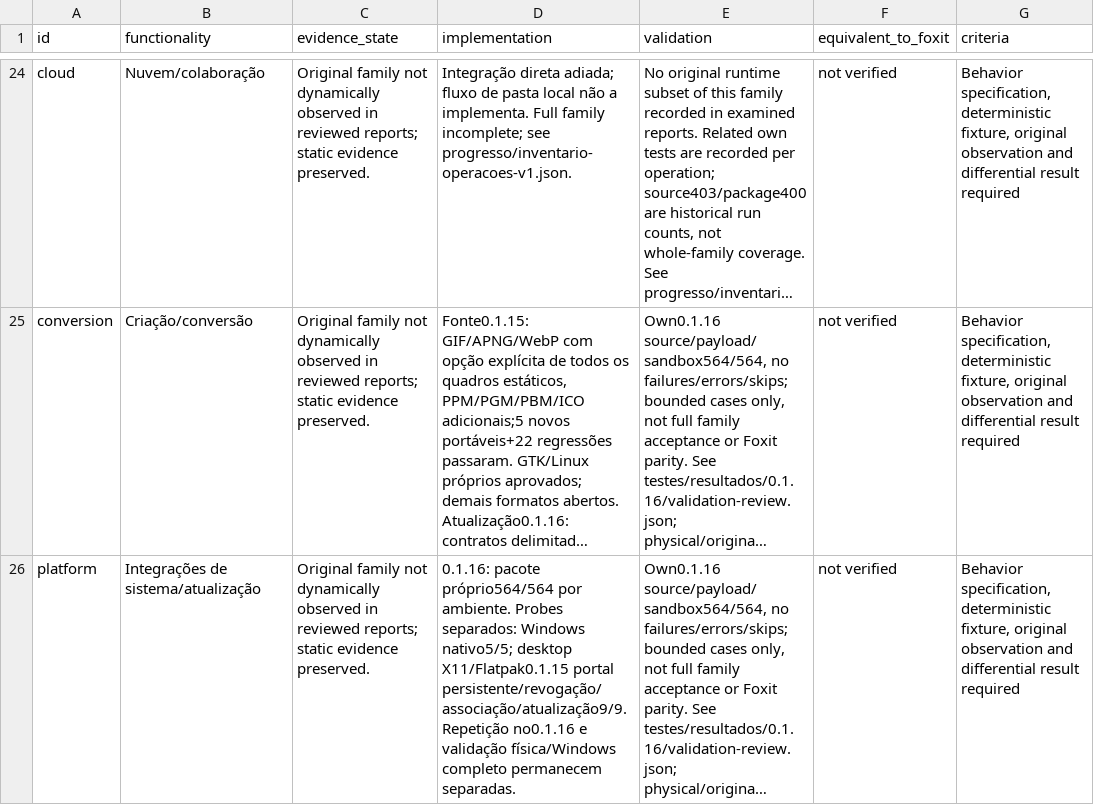
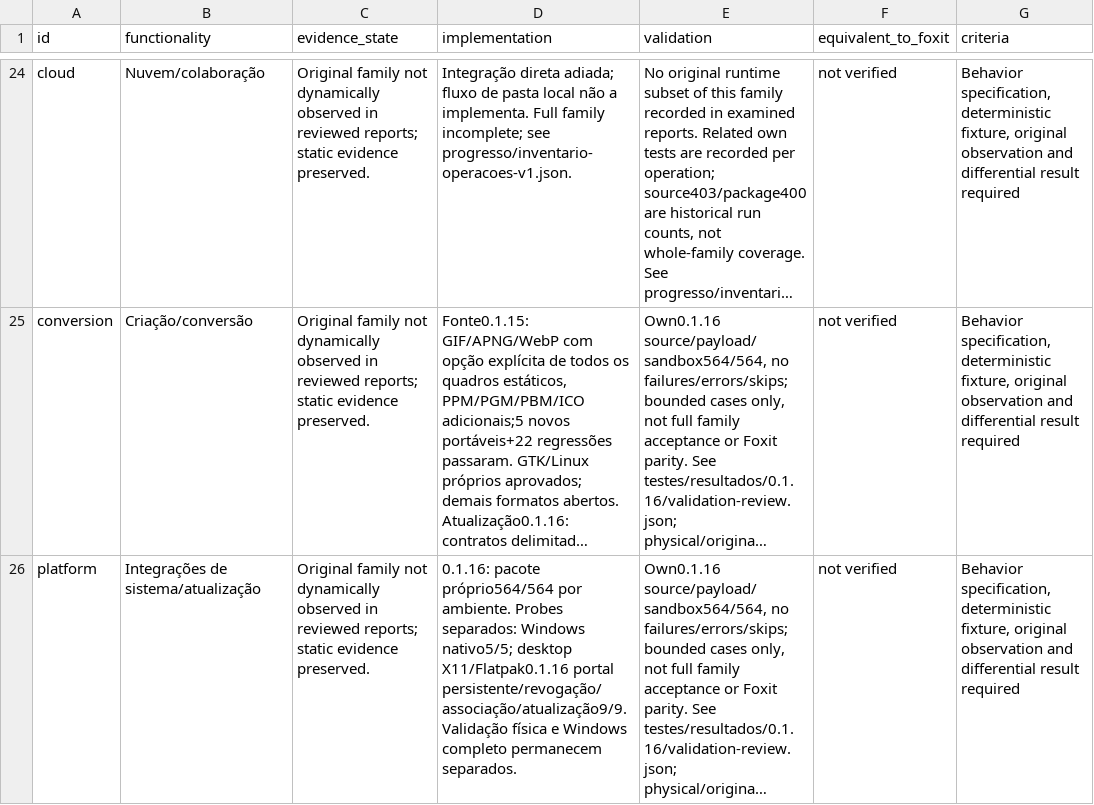
Before and after one commit to airtonbp19edu/Linuxit-PDF, a CSV file: progresso/matriz-paridade.csv, drawn as a sheet; only a part is shown, gaps mark what is left out; long unchanged cells end in …; the diff names each change by its address in the sheet, - before the commit and + after, or states it on an @@ line.

Commit message:
Confirm 0.1.16 installed audit and both corrected desktop repetitions

```diff
--- a/progresso/matriz-paridade.csv
+++ b/progresso/matriz-paridade.csv
-D26 (implementation): …nativo5/5; desktop X11/Flatpak0.1.15 portal persistente/revogação/associação/atualização9/9. Repetição no0.1.16 e validação física/Windows completo permanecem separadas.
+D26 (implementation): …nativo5/5; desktop X11/Flatpak0.1.16 portal persistente/revogação/associação/atualização9/9. Validação física e Windows completo permanecem separados.
```
Also changed, not shown: 27 other files.
